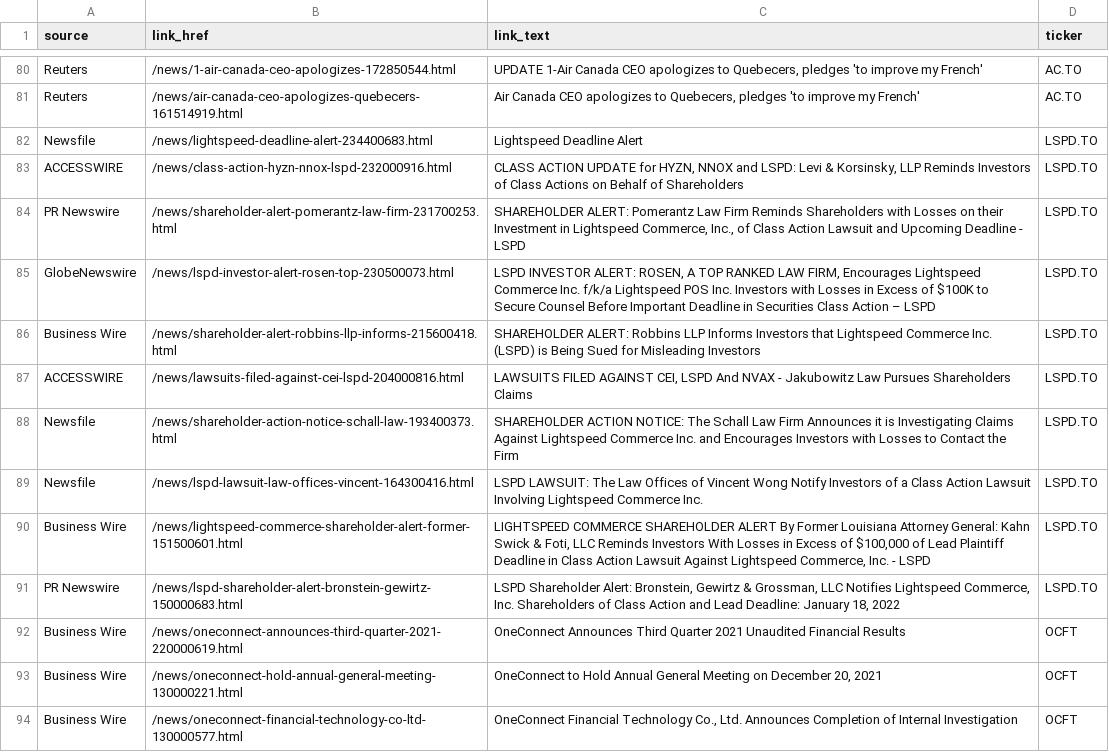
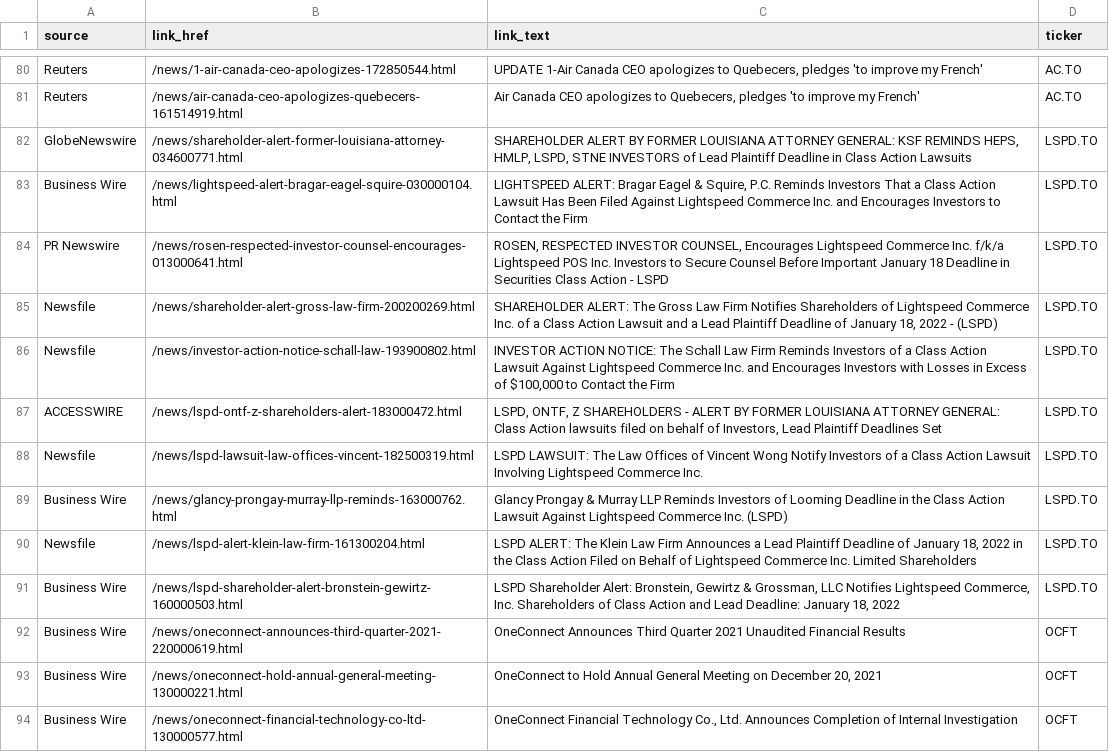
Before and after one commit to dli-invest/halts_and_news, a CSV file: news.csv, drawn as a sheet; only a part is shown, gaps mark what is left out.

```diff
--- a/news.csv
+++ b/news.csv
@@ -81,12 +81,12 @@ Reuters,/news/1-air-canada-ceo-apologizes-172850544.html,"UPDATE 1-Air Canada CE
 Reuters,/news/air-canada-ceo-apologizes-quebecers-161514919.html,"Air Canada CEO apologizes to Quebecers, pledges 'to improve my French'",AC.TO
-Newsfile,/news/lightspeed-deadline-alert-234400683.html,Lightspeed Deadline Alert,LSPD.TO
-ACCESSWIRE,/news/class-action-hyzn-nnox-lspd-232000916.html,"CLASS ACTION UPDATE for HYZN, NNOX and LSPD: Levi & Korsinsky, LLP Reminds Investors of Class Actions on Behalf of Shareholders",LSPD.TO
-PR Newswire,/news/shareholder-alert-pomerantz-law-firm-231700253.html,"SHAREHOLDER ALERT: Pomerantz Law Firm Reminds Shareholders with Losses on their Investment in Lightspeed Commerce, Inc., of Class Action Lawsuit and Upcoming Deadline - LSPD",LSPD.TO
-GlobeNewswire,/news/lspd-investor-alert-rosen-top-230500073.html,"LSPD INVESTOR ALERT: ROSEN, A TOP RANKED LAW FIRM, Encourages Lightspeed Commerce Inc. f/k/a Lightspeed POS Inc. Investors with Losses in Excess of $100K to Secure Counsel Before Important Deadline in Securities Class Action – LSPD",LSPD.TO
-Business Wire,/news/shareholder-alert-robbins-llp-informs-215600418.html,SHAREHOLDER ALERT: Robbins LLP Informs Investors that Lightspeed Commerce Inc. (LSPD) is Being Sued for Misleading Investors,LSPD.TO
-ACCESSWIRE,/news/lawsuits-filed-against-cei-lspd-204000816.html,"LAWSUITS FILED AGAINST CEI, LSPD And NVAX - Jakubowitz Law Pursues Shareholders Claims",LSPD.TO
-Newsfile,/news/shareholder-action-notice-schall-law-193400373.html,SHAREHOLDER ACTION NOTICE: The Schall Law Firm Announces it is Investigating Claims Against Lightspeed Commerce Inc. and Encourages Investors with Losses to Contact the Firm,LSPD.TO
-Newsfile,/news/lspd-lawsuit-law-offices-vincent-164300416.html,LSPD LAWSUIT: The Law Offices of Vincent Wong Notify Investors of a Class Action Lawsuit Involving Lightspeed Commerce Inc.,LSPD.TO
-Business Wire,/news/lightspeed-commerce-shareholder-alert-former-151500601.html,"LIGHTSPEED COMMERCE SHAREHOLDER ALERT By Former Louisiana Attorney General: Kahn Swick & Foti, LLC Reminds Investors With Losses in Excess of $100,000 of Lead Plaintiff Deadline in Class Action Lawsuit Against Lightspeed Commerce, Inc. - LSPD",LSPD.TO
-PR Newswire,/news/lspd-shareholder-alert-bronstein-gewirtz-150000683.html,"LSPD Shareholder Alert: Bronstein, Gewirtz & Grossman, LLC Notifies Lightspeed Commerce, Inc. Shareholders of Class Action and Lead Deadline: January 18, 2022",LSPD.TO
+GlobeNewswire,/news/shareholder-alert-former-louisiana-attorney-034600771.html,"SHAREHOLDER ALERT BY FORMER LOUISIANA ATTORNEY GENERAL: KSF REMINDS HEPS, HMLP, LSPD, STNE INVESTORS of Lead Plaintiff Deadline in Class Action Lawsuits",LSPD.TO
+Business Wire,/news/lightspeed-alert-bragar-eagel-squire-030000104.html,"LIGHTSPEED ALERT: Bragar Eagel & Squire, P.C. Reminds Investors That a Class Action Lawsuit Has Been Filed Against Lightspeed Commerce Inc. and Encourages Investors to Contact the Firm",LSPD.TO
+PR Newswire,/news/rosen-respected-investor-counsel-encourages-013000641.html,"ROSEN, RESPECTED INVESTOR COUNSEL, Encourages Lightspeed Commerce Inc. f/k/a Lightspeed POS Inc. Investors to Secure Counsel Before Important January 18 Deadline in Securities Class Action - LSPD",LSPD.TO
+Newsfile,/news/shareholder-alert-gross-law-firm-200200269.html,"SHAREHOLDER ALERT: The Gross Law Firm Notifies Shareholders of Lightspeed Commerce Inc. of a Class Action Lawsuit and a Lead Plaintiff Deadline of January 18, 2022 - (LSPD)",LSPD.TO
+Newsfile,/news/investor-action-notice-schall-law-193900802.html,"INVESTOR ACTION NOTICE: The Schall Law Firm Reminds Investors of a Class Action Lawsuit Against Lightspeed Commerce Inc. and Encourages Investors with Losses in Excess of $100,000 to Contact the Firm",LSPD.TO
+ACCESSWIRE,/news/lspd-ontf-z-shareholders-alert-183000472.html,"LSPD, ONTF, Z SHAREHOLDERS - ALERT BY FORMER LOUISIANA ATTORNEY GENERAL: Class Action lawsuits filed on behalf of Investors, Lead Plaintiff Deadlines Set",LSPD.TO
+Newsfile,/news/lspd-lawsuit-law-offices-vincent-182500319.html,LSPD LAWSUIT: The Law Offices of Vincent Wong Notify Investors of a Class Action Lawsuit Involving Lightspeed Commerce Inc.,LSPD.TO
+Business Wire,/news/glancy-prongay-murray-llp-reminds-163000762.html,Glancy Prongay & Murray LLP Reminds Investors of Looming Deadline in the Class Action Lawsuit Against Lightspeed Commerce Inc. (LSPD),LSPD.TO
+Newsfile,/news/lspd-alert-klein-law-firm-161300204.html,"LSPD ALERT: The Klein Law Firm Announces a Lead Plaintiff Deadline of January 18, 2022 in the Class Action Filed on Behalf of Lightspeed Commerce Inc. Limited Shareholders",LSPD.TO
+Business Wire,/news/lspd-shareholder-alert-bronstein-gewirtz-160000503.html,"LSPD Shareholder Alert: Bronstein, Gewirtz & Grossman, LLC Notifies Lightspeed Commerce, Inc. Shareholders of Class Action and Lead Deadline: January 18, 2022",LSPD.TO
 Business Wire,/news/oneconnect-announces-third-quarter-2021-220000619.html,OneConnect Announces Third Quarter 2021 Unaudited Financial Results,OCFT
```
Also changed, not shown: full_news.csv.
